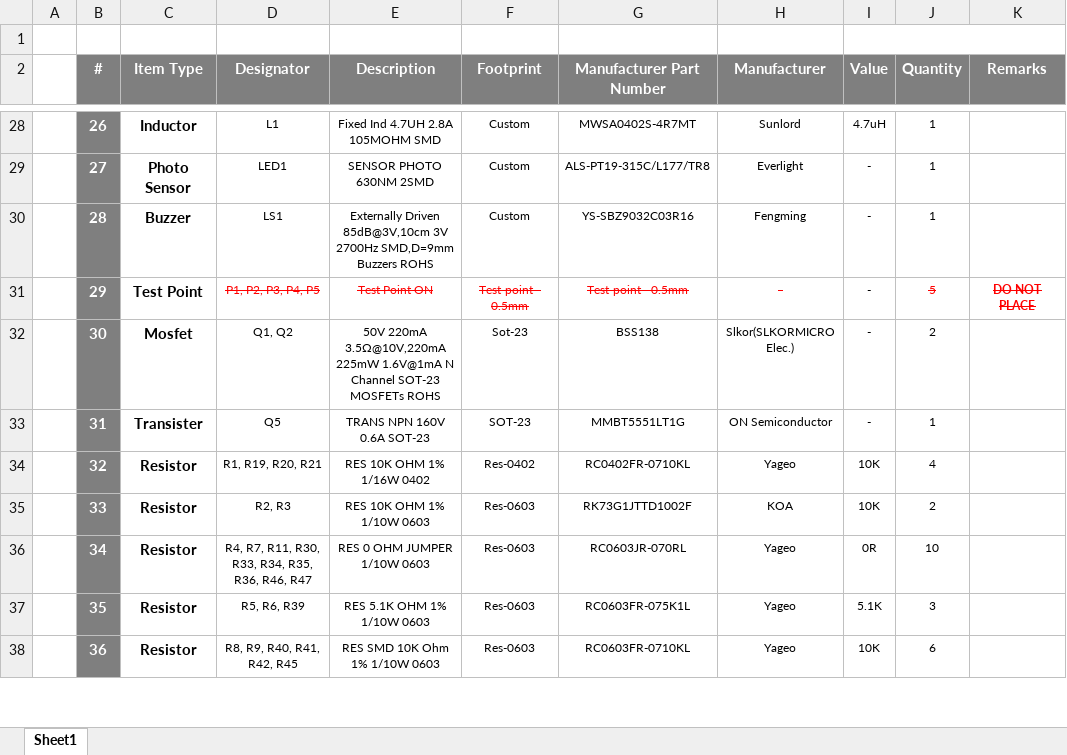
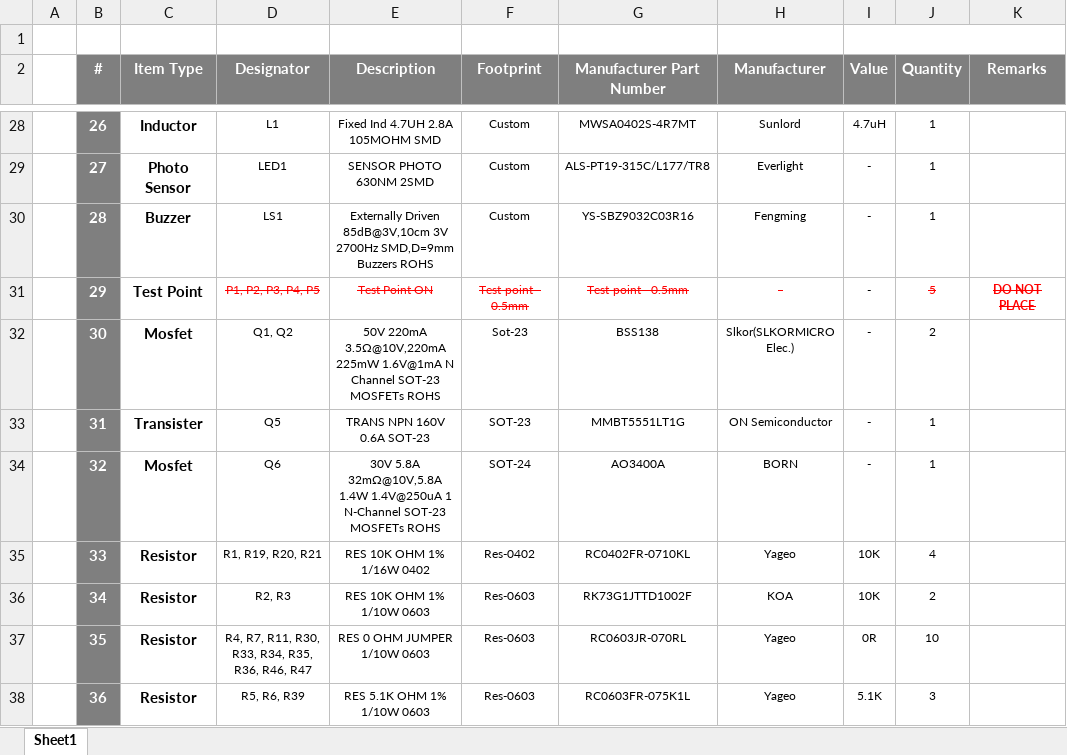
Before and after one commit to eSpark-Backup/oliverstanton-watermonitor, an Excel workbook: Design-Files/WIFI_Board_RGB-LCDV4.0/BOM/Client-BOM-WIFI_BoardV4.10.xlsx, sheet Sheet1, drawn as a sheet; only a part is shown, gaps mark what is left out; values as stored, in another font and other column widths than the file's, no borders; the diff covers the shown part only; the diff names each change by its address in the sheet, - before the commit and + after, or states it on an @@ line.

Commit message:
Wifi RGB LCD Board BOM updated.

```diff
--- a/Design-Files/WIFI_Board_RGB-LCDV4.0/BOM/Client-BOM-WIFI_BoardV4.10.xlsx (sheet Sheet1)
+++ b/Design-Files/WIFI_Board_RGB-LCDV4.0/BOM/Client-BOM-WIFI_BoardV4.10.xlsx (sheet Sheet1)
-C34 (Item Type): Resistor
+C34 (Item Type): Mosfet
-D34 (Designator): R1, R19, R20, R21
+D34 (Designator): Q6
-E34 (Description): RES 10K OHM 1% 1/16W 0402
+E34 (Description): 30V 5.8A 32mΩ@10V,5.8A 1.4W 1.4V@250uA 1 N-Channel SOT-23 MOSFETs ROHS
-F34 (Footprint): Res-0402
+F34 (Footprint): SOT-24
-G34 (Manufacturer Part Number): RC0402FR-0710KL
+G34 (Manufacturer Part Number): AO3400A
-H34 (Manufacturer): Yageo
+H34 (Manufacturer): BORN
-I34 (Value): 10K
+I34 (Value): -
-J34 (Quantity): 4
+J34 (Quantity): 1
-D35 (Designator): R2, R3
+D35 (Designator): R1, R19, R20, R21
-E35 (Description): RES 10K OHM 1% 1/10W 0603
+E35 (Description): RES 10K OHM 1% 1/16W 0402
-F35 (Footprint): Res-0603
+F35 (Footprint): Res-0402
-G35 (Manufacturer Part Number): RK73G1JTTD1002F
+G35 (Manufacturer Part Number): RC0402FR-0710KL
-H35 (Manufacturer): KOA
+H35 (Manufacturer): Yageo
-J35 (Quantity): 2
+J35 (Quantity): 4
-D36 (Designator): R4, R7, R11, R30, R33, R34, R35, R36, R46, R47
+D36 (Designator): R2, R3
-E36 (Description): RES 0 OHM JUMPER 1/10W 0603
+E36 (Description): RES 10K OHM 1% 1/10W 0603
-G36 (Manufacturer Part Number): RC0603JR-070RL
+G36 (Manufacturer Part Number): RK73G1JTTD1002F
-H36 (Manufacturer): Yageo
+H36 (Manufacturer): KOA
-I36 (Value): 0R
+I36 (Value): 10K
-J36 (Quantity): 10
+J36 (Quantity): 2
-D37 (Designator): R5, R6, R39
+D37 (Designator): R4, R7, R11, R30, R33, R34, R35, R36, R46, R47
-E37 (Description): RES 5.1K OHM 1% 1/10W 0603
+E37 (Description): RES 0 OHM JUMPER 1/10W 0603
-G37 (Manufacturer Part Number): RC0603FR-075K1L
+G37 (Manufacturer Part Number): RC0603JR-070RL
-I37 (Value): 5.1K
+I37 (Value): 0R
-J37 (Quantity): 3
+J37 (Quantity): 10
-D38 (Designator): R8, R9, R40, R41, R42, R45
+D38 (Designator): R5, R6, R39
-E38 (Description): RES SMD 10K Ohm 1% 1/10W 0603
+E38 (Description): RES 5.1K OHM 1% 1/10W 0603
-G38 (Manufacturer Part Number): RC0603FR-0710KL
+G38 (Manufacturer Part Number): RC0603FR-075K1L
-I38 (Value): 10K
+I38 (Value): 5.1K
-J38 (Quantity): 6
+J38 (Quantity): 3
```
Also changed, not shown: 1 added row and 90 edited cells elsewhere in this sheet, formulas that keep their value.
